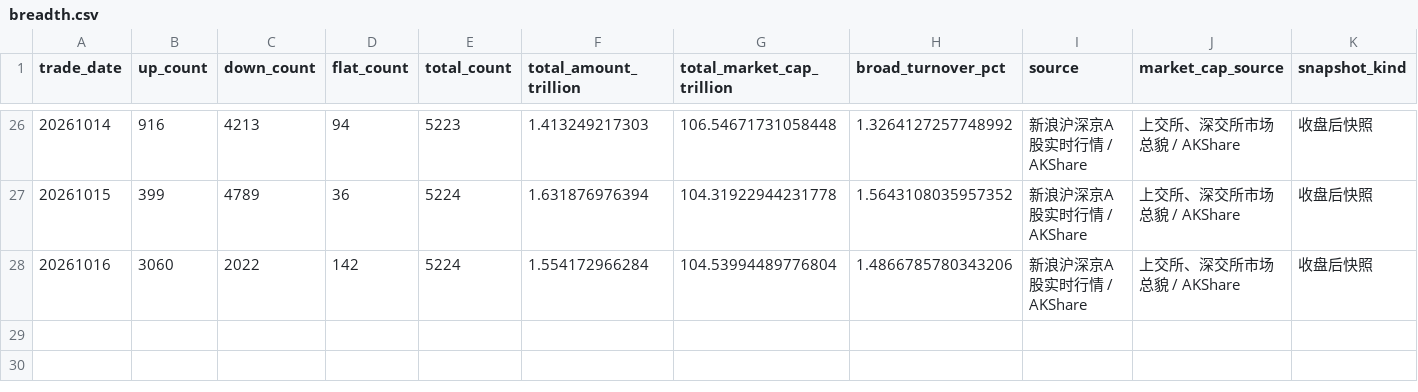
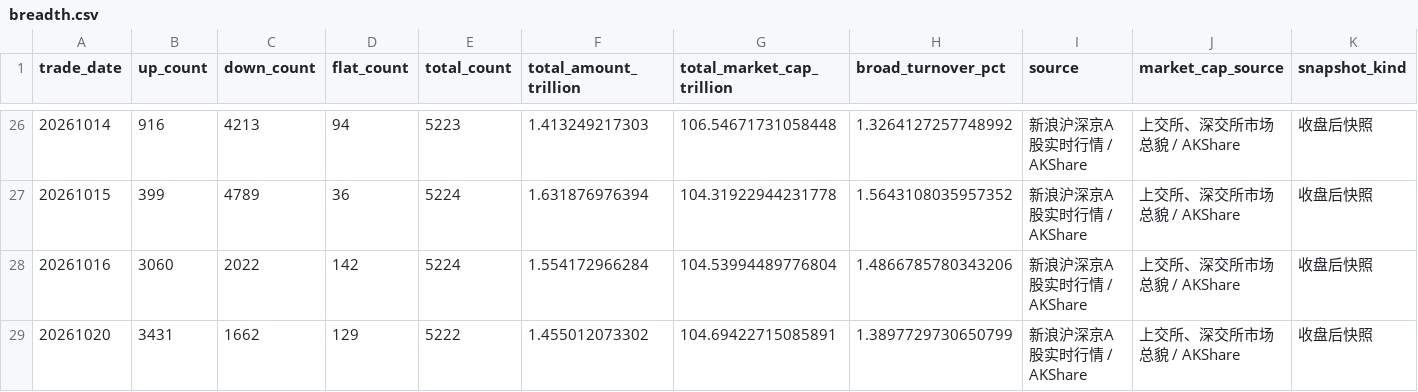
Before and after one commit to littlepeachh/macroscope-dashboard-v7, a CSV file: data/breadth.csv, drawn as a sheet; only a part is shown, gaps mark what is left out; the diff names each change by its address in the sheet, - before the commit and + after, or states it on an @@ line.

```diff
--- a/data/breadth.csv
+++ b/data/breadth.csv
+row 29: 20261020 | 3431 | 1662 | 129 | 5222 | 1.455012073302 | 104.69422715085891 | 1.3897729730650799 | 新浪沪深京A股实时行情 / AKShare | 上交所、深交所市场总貌 / AKShare | 收盘后快照
```
Also changed, not shown: data/crowding.csv, data/deviation.csv, 6 other files.
